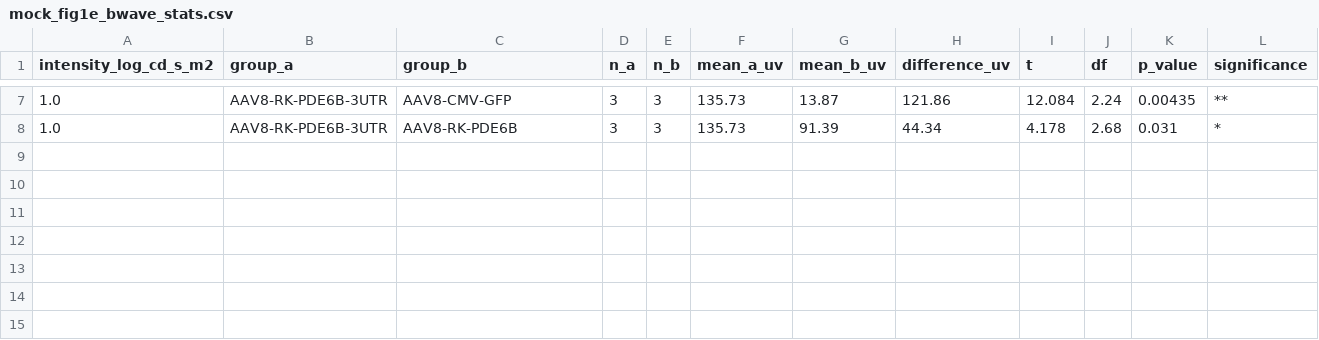
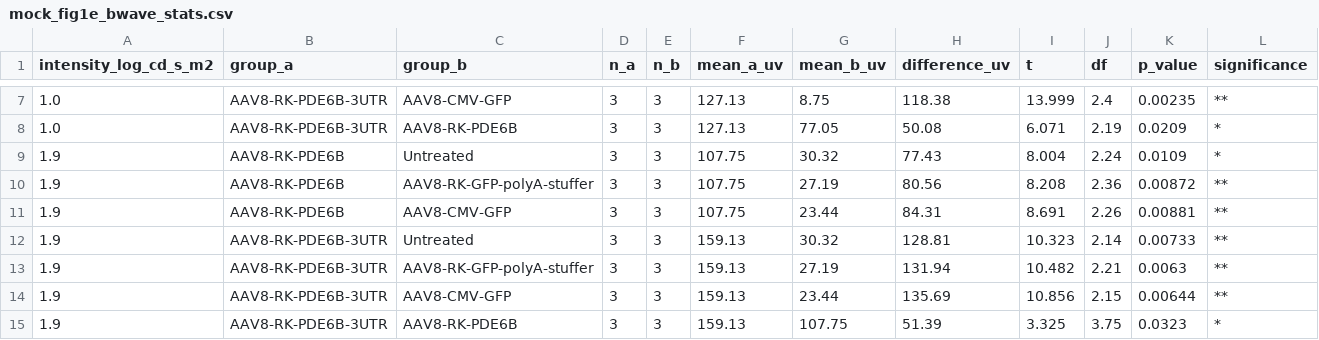
Before and after one commit to steveneam/selom, a CSV file: docs/records/erg-module/mock-fig1e/n3/mock_fig1e_bwave_stats.csv, drawn as a sheet; only a part is shown, gaps mark what is left out; the diff covers the shown part only.

```diff
--- a/docs/records/erg-module/mock-fig1e/n3/mock_fig1e_bwave_stats.csv
+++ b/docs/records/erg-module/mock-fig1e/n3/mock_fig1e_bwave_stats.csv
@@ -7,2 +7,9 @@ intensity_log_cd_s_m2,group_a,group_b,n_a,n_b,mean_a_uv,mean_b_uv,difference_uv,
-1.0,AAV8-RK-PDE6B-3UTR,AAV8-CMV-GFP,3,3,135.73,13.87,121.86,12.084,2.24,0.00435,**
-1.0,AAV8-RK-PDE6B-3UTR,AAV8-RK-PDE6B,3,3,135.73,91.39,44.34,4.178,2.68,0.031,*
+1.0,AAV8-RK-PDE6B-3UTR,AAV8-CMV-GFP,3,3,127.13,8.75,118.38,13.999,2.4,0.00235,**
+1.0,AAV8-RK-PDE6B-3UTR,AAV8-RK-PDE6B,3,3,127.13,77.05,50.08,6.071,2.19,0.0209,*
+1.9,AAV8-RK-PDE6B,Untreated,3,3,107.75,30.32,77.43,8.004,2.24,0.0109,*
+1.9,AAV8-RK-PDE6B,AAV8-RK-GFP-polyA-stuffer,3,3,107.75,27.19,80.56,8.208,2.36,0.00872,**
+1.9,AAV8-RK-PDE6B,AAV8-CMV-GFP,3,3,107.75,23.44,84.31,8.691,2.26,0.00881,**
+1.9,AAV8-RK-PDE6B-3UTR,Untreated,3,3,159.13,30.32,128.81,10.323,2.14,0.00733,**
+1.9,AAV8-RK-PDE6B-3UTR,AAV8-RK-GFP-polyA-stuffer,3,3,159.13,27.19,131.94,10.482,2.21,0.0063,**
+1.9,AAV8-RK-PDE6B-3UTR,AAV8-CMV-GFP,3,3,159.13,23.44,135.69,10.856,2.15,0.00644,**
+1.9,AAV8-RK-PDE6B-3UTR,AAV8-RK-PDE6B,3,3,159.13,107.75,51.39,3.325,3.75,0.0323,*
```
Also changed, not shown: 33 edited cells elsewhere in this file, docs/records/erg-module/mock-fig1e/mock_fig1e_bwave_long.csv, docs/records/erg-module/mock-fig1e/mock_fig1e_bwave_points_wide.csv, 14 other files.
